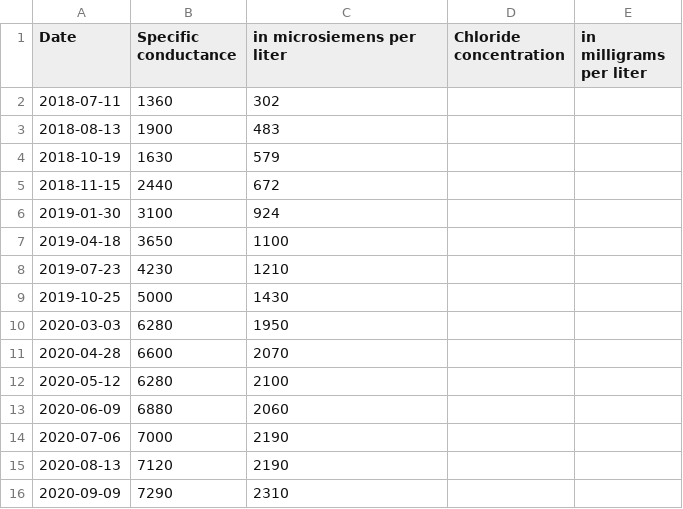
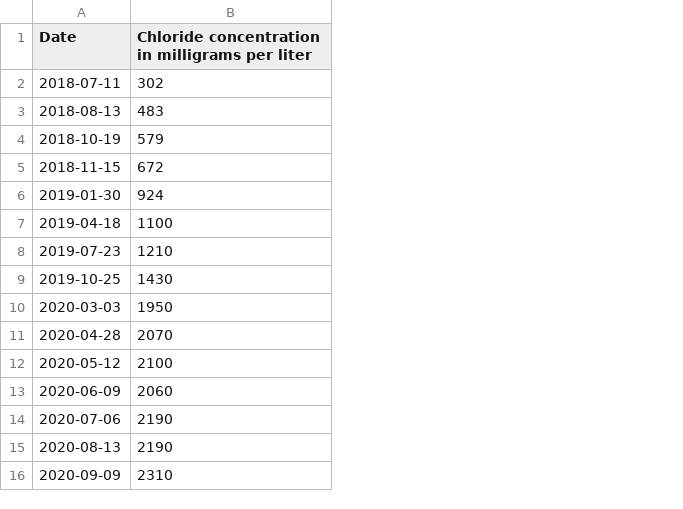
Before and after one commit to Capital-News-Service/saltwater-graphics, a CSV file: art-data/saltwater-line-chart.csv, drawn as a sheet; removed rows and columns are numbered as before the commit, all else as after; the diff names each change by its address in the sheet, - before the commit and + after, or states it on an @@ line.

Commit message:
ny saltwater map

```diff
--- a/art-data/saltwater-line-chart.csv
+++ b/art-data/saltwater-line-chart.csv
-column B (Specific conductance), rows 2-16: 1360 | 1900 | 1630 | 2440 | 3100 | 3650 | 4230 | 5000 | 6280 | 6600 | 6280 | 6880 | 7000 | 7120 | 7290
-column D (Chloride concentration), empty
-column E (in milligrams per liter), empty
-B1: in microsiemens per liter
+B1: Chloride concentration in milligrams per liter
```
Also changed, not shown: 4 other files.
